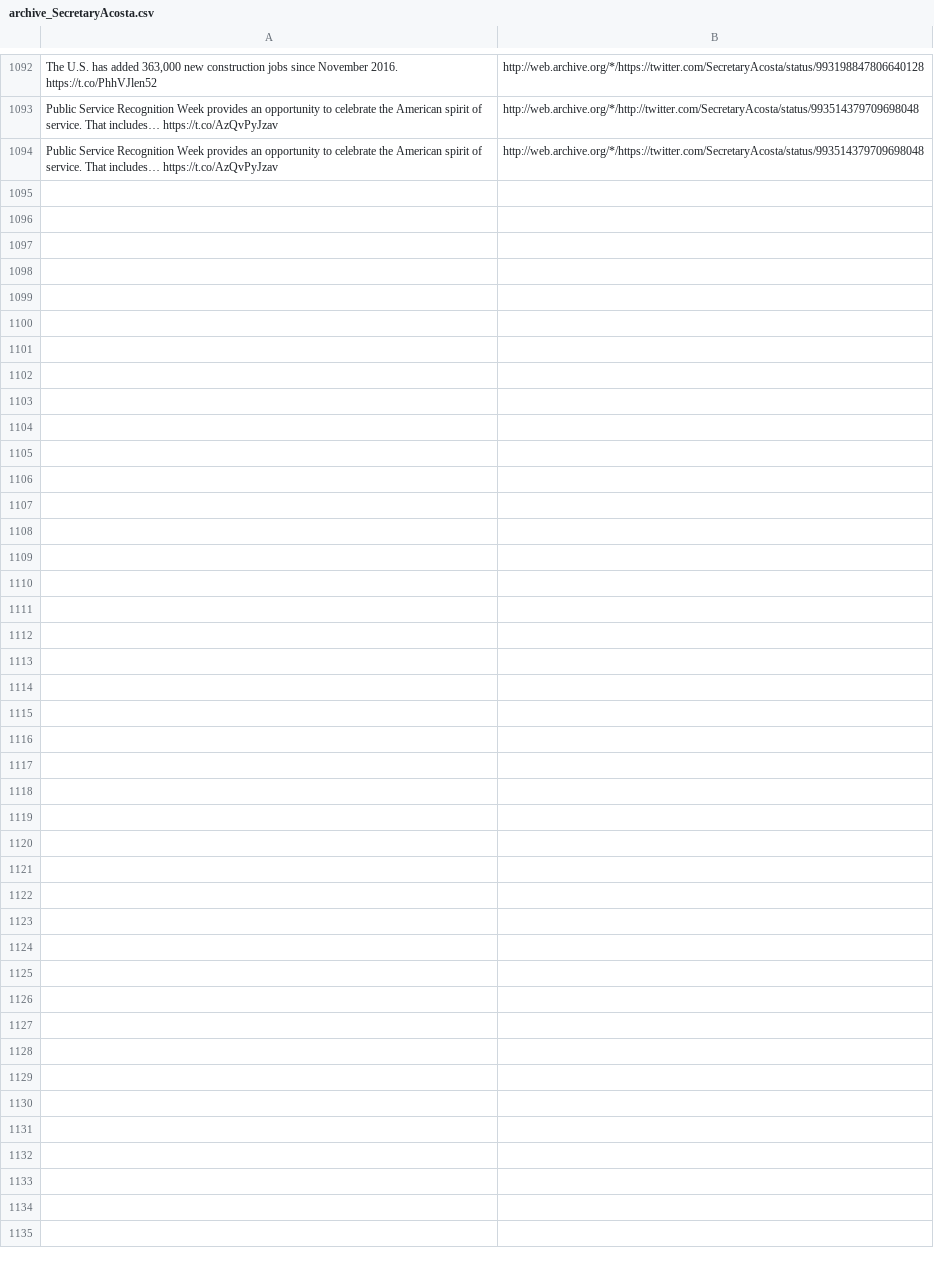
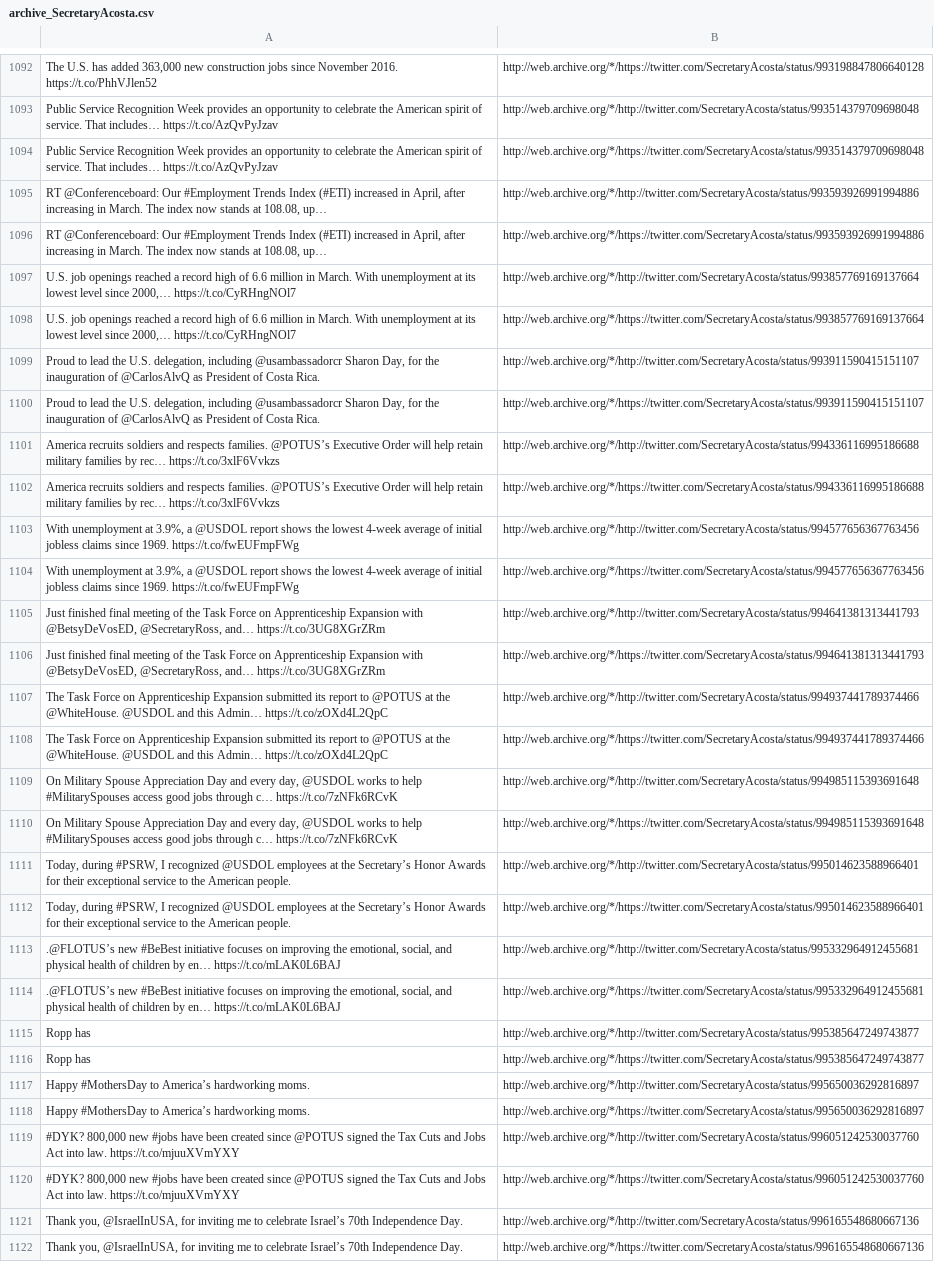
Before and after one commit to patrick-brian-mooney/archive-junta, a CSV file: data/archive_SecretaryAcosta.csv, drawn as a sheet; only a part is shown, gaps mark what is left out; the diff names each change by its address in the sheet, - before the commit and + after, or states it on an @@ line.

```diff
--- a/data/archive_SecretaryAcosta.csv
+++ b/data/archive_SecretaryAcosta.csv
+row 1095: RT @Conferenceboard: Our #Employment Trends Index (#ETI) increased in April, after increasing in March. The index now stands at 108.08, up… | http://web.archive.org/*/http://twitter.com/SecretaryAcosta/status/993593926991994886
+row 1096: RT @Conferenceboard: Our #Employment Trends Index (#ETI) increased in April, after increasing in March. The index now stands at 108.08, up… | http://web.archive.org/*/https://twitter.com/SecretaryAcosta/status/993593926991994886
+row 1097: U.S. job openings reached a record high of 6.6 million in March. With unemployment at its lowest level since 2000,… https://t.co/CyRHngNOl7 | http://web.archive.org/*/http://twitter.com/SecretaryAcosta/status/993857769169137664
+row 1098: U.S. job openings reached a record high of 6.6 million in March. With unemployment at its lowest level since 2000,… https://t.co/CyRHngNOl7 | http://web.archive.org/*/https://twitter.com/SecretaryAcosta/status/993857769169137664
+row 1099: Proud to lead the U.S. delegation, including @usambassadorcr Sharon Day, for the inauguration of @CarlosAlvQ as President of Costa Rica. | http://web.archive.org/*/http://twitter.com/SecretaryAcosta/status/993911590415151107
+row 1100: Proud to lead the U.S. delegation, including @usambassadorcr Sharon Day, for the inauguration of @CarlosAlvQ as President of Costa Rica. | http://web.archive.org/*/https://twitter.com/SecretaryAcosta/status/993911590415151107
+row 1101: America recruits soldiers and respects families. @POTUS’s Executive Order will help retain military families by rec… https://t.co/3xlF6Vvkzs | http://web.archive.org/*/http://twitter.com/SecretaryAcosta/status/994336116995186688
+row 1102: America recruits soldiers and respects families. @POTUS’s Executive Order will help retain military families by rec… https://t.co/3xlF6Vvkzs | http://web.archive.org/*/https://twitter.com/SecretaryAcosta/status/994336116995186688
+row 1103: With unemployment at 3.9%, a @USDOL report shows the lowest 4-week average of initial jobless claims since 1969. https://t.co/fwEUFmpFWg | http://web.archive.org/*/http://twitter.com/SecretaryAcosta/status/994577656367763456
+row 1104: With unemployment at 3.9%, a @USDOL report shows the lowest 4-week average of initial jobless claims since 1969. https://t.co/fwEUFmpFWg | http://web.archive.org/*/https://twitter.com/SecretaryAcosta/status/994577656367763456
+row 1105: Just finished final meeting of the Task Force on Apprenticeship Expansion with @BetsyDeVosED, @SecretaryRoss, and… https://t.co/3UG8XGrZRm | http://web.archive.org/*/http://twitter.com/SecretaryAcosta/status/994641381313441793
+row 1106: Just finished final meeting of the Task Force on Apprenticeship Expansion with @BetsyDeVosED, @SecretaryRoss, and… https://t.co/3UG8XGrZRm | http://web.archive.org/*/https://twitter.com/SecretaryAcosta/status/994641381313441793
+row 1107: The Task Force on Apprenticeship Expansion submitted its report to @POTUS at the @WhiteHouse. @USDOL and this Admin… https://t.co/zOXd4L2QpC | http://web.archive.org/*/http://twitter.com/SecretaryAcosta/status/994937441789374466
+row 1108: The Task Force on Apprenticeship Expansion submitted its report to @POTUS at the @WhiteHouse. @USDOL and this Admin… https://t.co/zOXd4L2QpC | http://web.archive.org/*/https://twitter.com/SecretaryAcosta/status/994937441789374466
+row 1109: On Military Spouse Appreciation Day and every day, @USDOL works to help #MilitarySpouses access good jobs through c… https://t.co/7zNFk6RCvK | http://web.archive.org/*/http://twitter.com/SecretaryAcosta/status/994985115393691648
+row 1110: On Military Spouse Appreciation Day and every day, @USDOL works to help #MilitarySpouses access good jobs through c… https://t.co/7zNFk6RCvK | http://web.archive.org/*/https://twitter.com/SecretaryAcosta/status/994985115393691648
+row 1111: Today, during #PSRW, I recognized @USDOL employees at the Secretary’s Honor Awards for their exceptional service to the American people. | http://web.archive.org/*/http://twitter.com/SecretaryAcosta/status/995014623588966401
+row 1112: Today, during #PSRW, I recognized @USDOL employees at the Secretary’s Honor Awards for their exceptional service to the American people. | http://web.archive.org/*/https://twitter.com/SecretaryAcosta/status/995014623588966401
+row 1113: .@FLOTUS’s new #BeBest initiative focuses on improving the emotional, social, and physical health of children by en… https://t.co/mLAK0L6BAJ | http://web.archive.org/*/http://twitter.com/SecretaryAcosta/status/995332964912455681
+row 1114: .@FLOTUS’s new #BeBest initiative focuses on improving the emotional, social, and physical health of children by en… https://t.co/mLAK0L6BAJ | http://web.archive.org/*/https://twitter.com/SecretaryAcosta/status/995332964912455681
+row 1115: Ropp has | http://web.archive.org/*/http://twitter.com/SecretaryAcosta/status/995385647249743877
+row 1116: Ropp has | http://web.archive.org/*/https://twitter.com/SecretaryAcosta/status/995385647249743877
+row 1117: Happy #MothersDay to America’s hardworking moms. | http://web.archive.org/*/http://twitter.com/SecretaryAcosta/status/995650036292816897
+row 1118: Happy #MothersDay to America’s hardworking moms. | http://web.archive.org/*/https://twitter.com/SecretaryAcosta/status/995650036292816897
+row 1119: #DYK? 800,000 new #jobs have been created since @POTUS signed the Tax Cuts and Jobs Act into law. https://t.co/mjuuXVmYXY | http://web.archive.org/*/http://twitter.com/SecretaryAcosta/status/996051242530037760
+row 1120: #DYK? 800,000 new #jobs have been created since @POTUS signed the Tax Cuts and Jobs Act into law. https://t.co/mjuuXVmYXY | http://web.archive.org/*/https://twitter.com/SecretaryAcosta/status/996051242530037760
+row 1121: Thank you, @IsraelInUSA, for inviting me to celebrate Israel’s 70th Independence Day. | http://web.archive.org/*/http://twitter.com/SecretaryAcosta/status/996165548680667136
+row 1122: Thank you, @IsraelInUSA, for inviting me to celebrate Israel’s 70th Independence Day. | http://web.archive.org/*/https://twitter.com/SecretaryAcosta/status/996165548680667136
```
Also changed, not shown: data/archive_BetsyDeVosED.csv, data/archive_DepSecHargan.csv, 46 other files.
